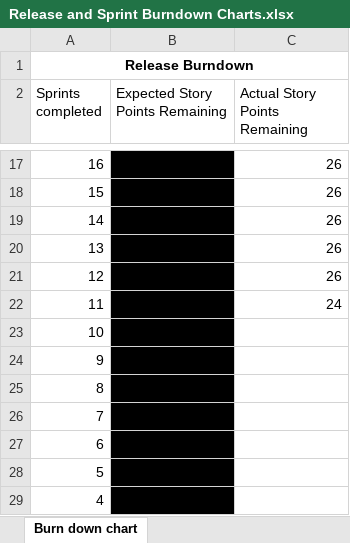
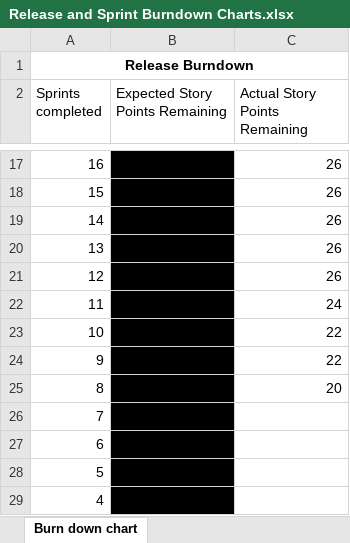
Before and after one commit to Azsorlex26/IFB299-Vroom-x3-Car-Rentals, an Excel workbook: Release and Sprint Burndown Charts.xlsx, sheet Burn down chart, drawn as a sheet; only a part is shown, gaps mark what is left out; values as stored, in another font and other column widths than the file's, no borders; charts and pictures not drawn; the diff names each change by its address in the sheet, - before the commit and + after, or states it on an @@ line.

Commit message:
Updated Burndown chart

```diff
--- a/Release and Sprint Burndown Charts.xlsx (sheet Burn down chart)
+++ b/Release and Sprint Burndown Charts.xlsx (sheet Burn down chart)
-C23:C24 (Actual Story Points Remaining): (empty)
+C23:C24 (Actual Story Points Remaining): 22
-C25 (Actual Story Points Remaining): (empty)
+C25 (Actual Story Points Remaining): 20
```
Also changed, not shown: charts or pictures.
